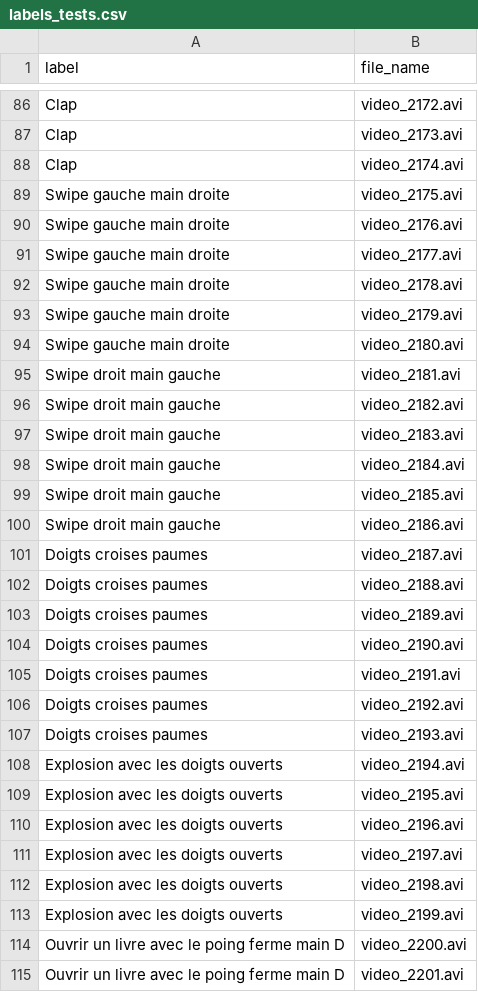
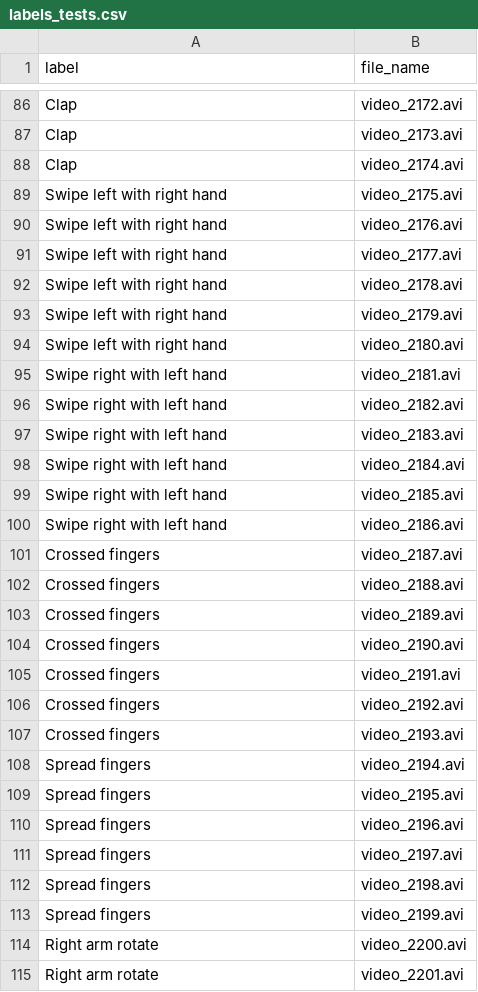
Before and after one commit to KurukW/AI_Project1, a CSV file: DATA/labels_tests.csv, drawn as a sheet; only a part is shown, gaps mark what is left out; the diff covers the shown part only.

```diff
--- a/DATA/labels_tests.csv
+++ b/DATA/labels_tests.csv
@@ -88,28 +88,28 @@ Clap,video_2173.avi
 Clap,video_2174.avi
-Swipe gauche main droite,video_2175.avi
-Swipe gauche main droite,video_2176.avi
-Swipe gauche main droite,video_2177.avi
-Swipe gauche main droite,video_2178.avi
-Swipe gauche main droite,video_2179.avi
-Swipe gauche main droite,video_2180.avi
-Swipe droit main gauche,video_2181.avi
-Swipe droit main gauche,video_2182.avi
-Swipe droit main gauche,video_2183.avi
-Swipe droit main gauche,video_2184.avi
-Swipe droit main gauche,video_2185.avi
-Swipe droit main gauche,video_2186.avi
-Doigts croises paumes,video_2187.avi
-Doigts croises paumes,video_2188.avi
-Doigts croises paumes,video_2189.avi
-Doigts croises paumes,video_2190.avi
-Doigts croises paumes,video_2191.avi
-Doigts croises paumes,video_2192.avi
-Doigts croises paumes,video_2193.avi
-Explosion avec les doigts ouverts,video_2194.avi
-Explosion avec les doigts ouverts,video_2195.avi
-Explosion avec les doigts ouverts,video_2196.avi
-Explosion avec les doigts ouverts,video_2197.avi
-Explosion avec les doigts ouverts,video_2198.avi
-Explosion avec les doigts ouverts,video_2199.avi
-Ouvrir un livre avec le poing ferme main D,video_2200.avi
-Ouvrir un livre avec le poing ferme main D,video_2201.avi
+Swipe left with right hand,video_2175.avi
+Swipe left with right hand,video_2176.avi
+Swipe left with right hand,video_2177.avi
+Swipe left with right hand,video_2178.avi
+Swipe left with right hand,video_2179.avi
+Swipe left with right hand,video_2180.avi
+Swipe right with left hand,video_2181.avi
+Swipe right with left hand,video_2182.avi
+Swipe right with left hand,video_2183.avi
+Swipe right with left hand,video_2184.avi
+Swipe right with left hand,video_2185.avi
+Swipe right with left hand,video_2186.avi
+Crossed fingers,video_2187.avi
+Crossed fingers,video_2188.avi
+Crossed fingers,video_2189.avi
+Crossed fingers,video_2190.avi
+Crossed fingers,video_2191.avi
+Crossed fingers,video_2192.avi
+Crossed fingers,video_2193.avi
+Spread fingers,video_2194.avi
+Spread fingers,video_2195.avi
+Spread fingers,video_2196.avi
+Spread fingers,video_2197.avi
+Spread fingers,video_2198.avi
+Spread fingers,video_2199.avi
+Right arm rotate,video_2200.avi
+Right arm rotate,video_2201.avi
```
Also changed, not shown: 92 edited cells elsewhere in this file, DATA/labels_example.csv, 6 other files.
